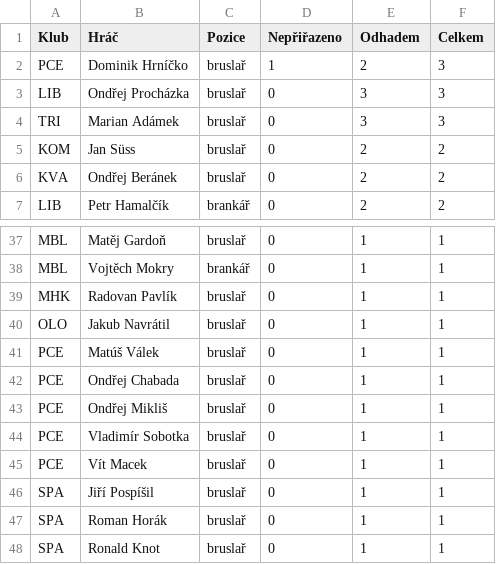
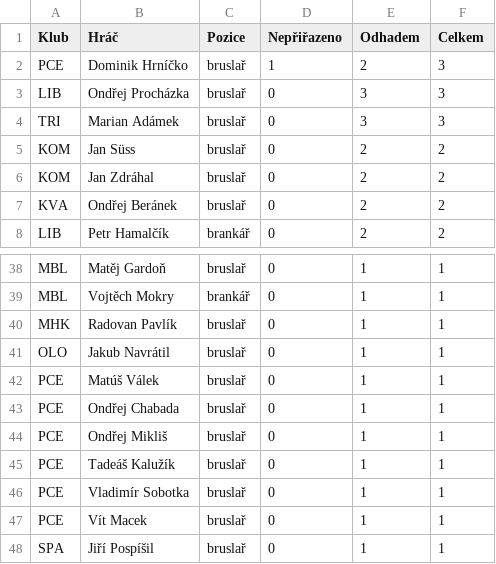
Before and after one commit to romankokos1/bnl, a CSV file: docs/liga/nejasne_hraci.csv, drawn as a sheet; only a part is shown, gaps mark what is left out; the shorter side is filled out with more unchanged rows; the diff names each change by its address in the sheet, - before the commit and + after, or states it on an @@ line.

```diff
--- a/docs/liga/nejasne_hraci.csv
+++ b/docs/liga/nejasne_hraci.csv
+row 6: KOM | Jan Zdráhal | bruslař | 0 | 2 | 2
+row 45: PCE | Tadeáš Kalužík | bruslař | 0 | 1 | 1
```
Also changed, not shown: docs/liga/nejasne_odhady.csv, 20 other files.
